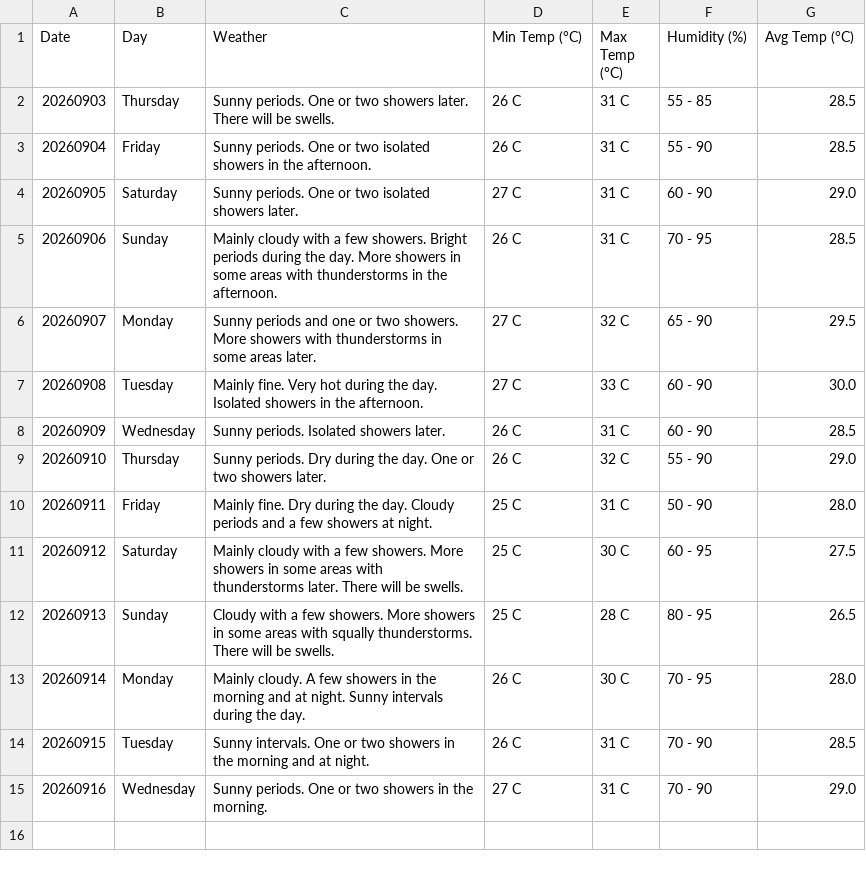
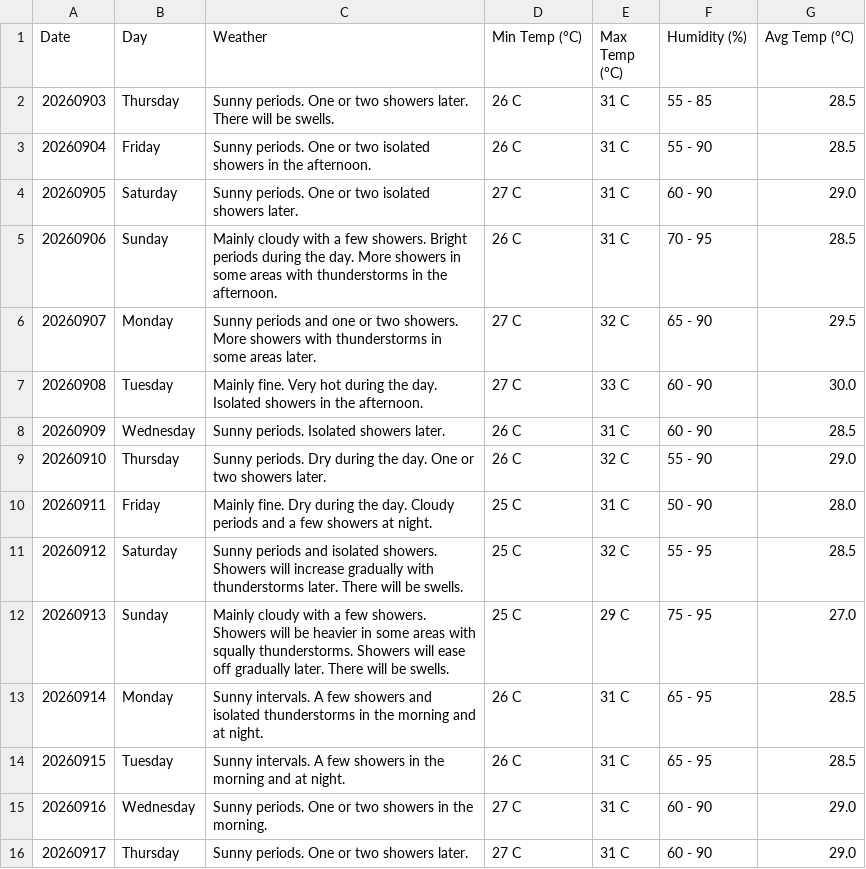
Before and after one commit to claymorewatchout-ops/weather-crawler, a CSV file: weather_forecast.csv, drawn as a sheet.

```diff
--- a/weather_forecast.csv
+++ b/weather_forecast.csv
@@ -10,6 +10,7 @@ Date,Day,Weather,Min Temp (°C),Max Temp (°C),Humidity (%),Avg Temp (°C)
 20260911,Friday,Mainly fine. Dry during the day. Cloudy periods and a few showers at night.,25 C,31 C,50 - 90,28.0
-20260912,Saturday,Mainly cloudy with a few showers. More showers in some areas with thunderstorms later. There will be swells.,25 C,30 C,60 - 95,27.5
-20260913,Sunday,Cloudy with a few showers. More showers in some areas with squally thunderstorms. There will be swells.,25 C,28 C,80 - 95,26.5
-20260914,Monday,Mainly cloudy. A few showers in the morning and at night. Sunny intervals during the day.,26 C,30 C,70 - 95,28.0
-20260915,Tuesday,Sunny intervals. One or two showers in the morning and at night.,26 C,31 C,70 - 90,28.5
-20260916,Wednesday,Sunny periods. One or two showers in the morning.,27 C,31 C,70 - 90,29.0
+20260912,Saturday,Sunny periods and isolated showers. Showers will increase gradually with thunderstorms later. There will be swells.,25 C,32 C,55 - 95,28.5
+20260913,Sunday,Mainly cloudy with a few showers. Showers will be heavier in some areas with squally thunderstorms. Showers will ease off gradually later. There will be swells.,25 C,29 C,75 - 95,27.0
+20260914,Monday,Sunny intervals. A few showers and isolated thunderstorms in the morning and at night.,26 C,31 C,65 - 95,28.5
+20260915,Tuesday,Sunny intervals. A few showers in the morning and at night.,26 C,31 C,65 - 95,28.5
+20260916,Wednesday,Sunny periods. One or two showers in the morning.,27 C,31 C,60 - 90,29.0
+20260917,Thursday,Sunny periods. One or two showers later.,27 C,31 C,60 - 90,29.0
```
